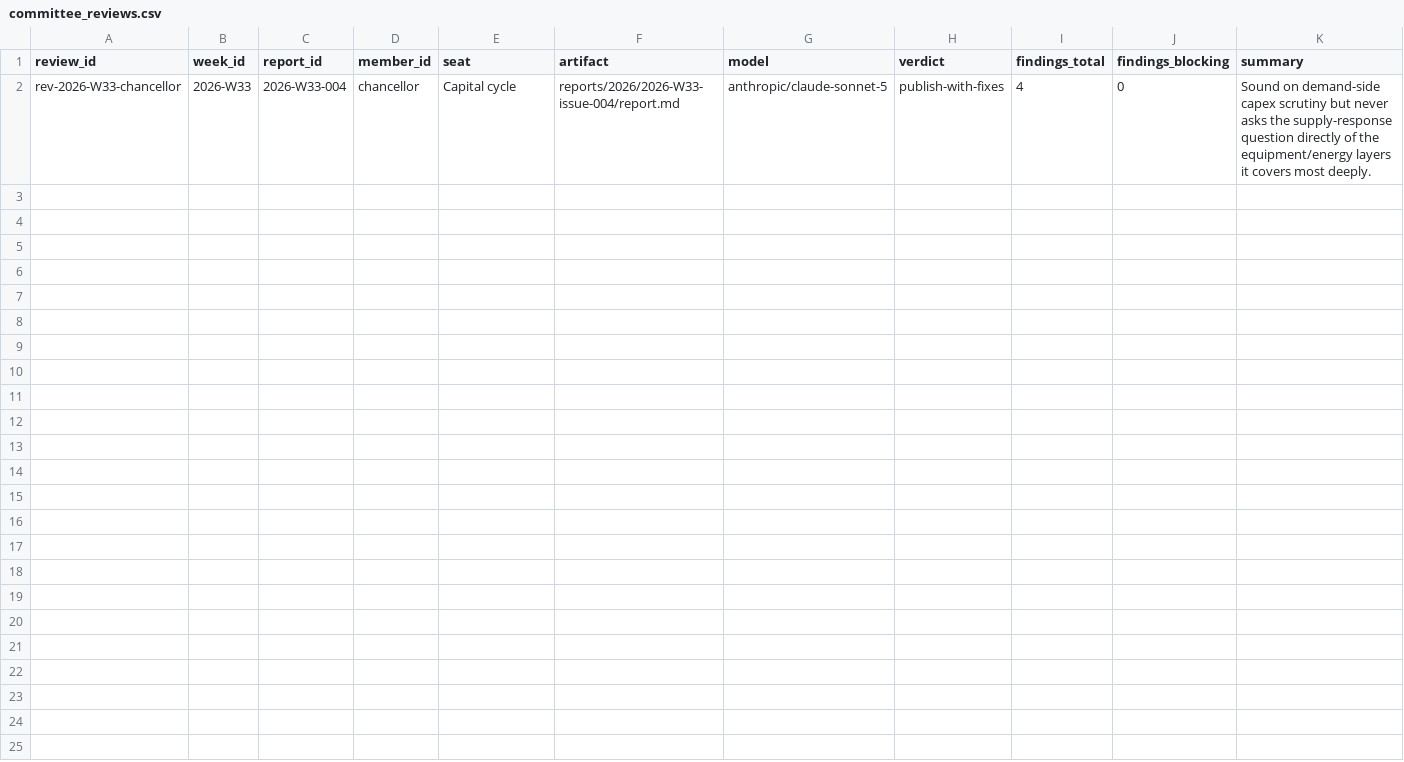
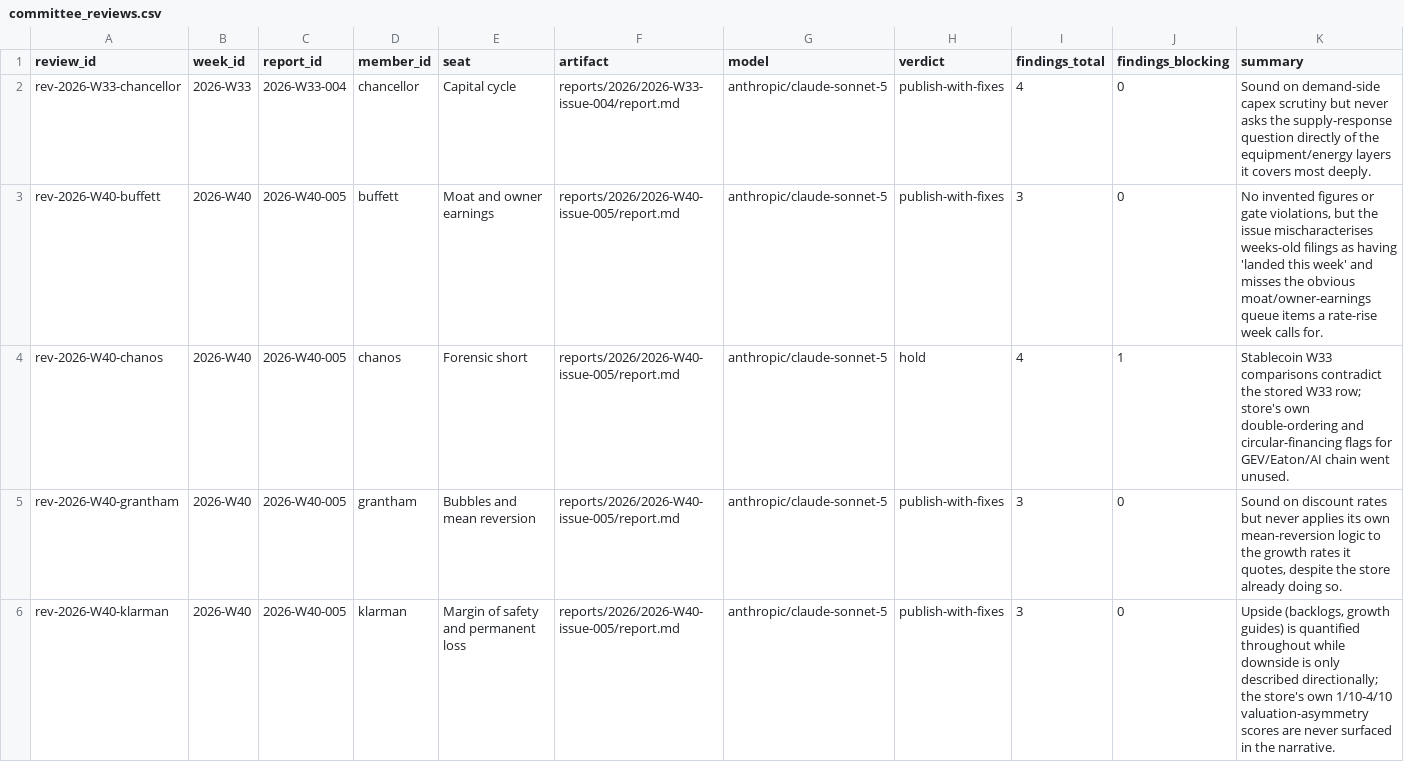
Before and after one commit to air-born-code/investo_master, a CSV file: data/committee_reviews.csv, drawn as a sheet; only a part is shown; rows hold the shown columns only; the diff names each change by its address in the sheet, - before the commit and + after, or states it on an @@ line.

```diff
--- a/data/committee_reviews.csv
+++ b/data/committee_reviews.csv
+row 3: rev-2026-W40-buffett | 2026-W40 | 2026-W40-005 | buffett | Moat and owner earnings | reports/2026/2026-W40-issue-005/report.md | anthropic/claude-sonnet-5 | publish-with-fixes | 3 | 0 | No invented figures or gate violations, but the issue mischaracterises weeks-old filings as having 'landed this week' and misses the obvious moat/owner-earnings queue items a rate-rise week calls for.
+row 4: rev-2026-W40-chanos | 2026-W40 | 2026-W40-005 | chanos | Forensic short | reports/2026/2026-W40-issue-005/report.md | anthropic/claude-sonnet-5 | hold | 4 | 1 | Stablecoin W33 comparisons contradict the stored W33 row; store's own double-ordering and circular-financing flags for GEV/Eaton/AI chain went unused.
+row 5: rev-2026-W40-grantham | 2026-W40 | 2026-W40-005 | grantham | Bubbles and mean reversion | reports/2026/2026-W40-issue-005/report.md | anthropic/claude-sonnet-5 | publish-with-fixes | 3 | 0 | Sound on discount rates but never applies its own mean-reversion logic to the growth rates it quotes, despite the store already doing so.
+row 6: rev-2026-W40-klarman | 2026-W40 | 2026-W40-005 | klarman | Margin of safety and permanent loss | reports/2026/2026-W40-issue-005/report.md | anthropic/claude-sonnet-5 | publish-with-fixes | 3 | 0 | Upside (backlogs, growth guides) is quantified throughout while downside is only described directionally; the store's own 1/10-4/10 valuation-asymmetry scores are never surfaced in the narrative.
```
Also changed, not shown: data/agent_traffic.csv, data/ai_profit_pool.csv, 18 other files.
